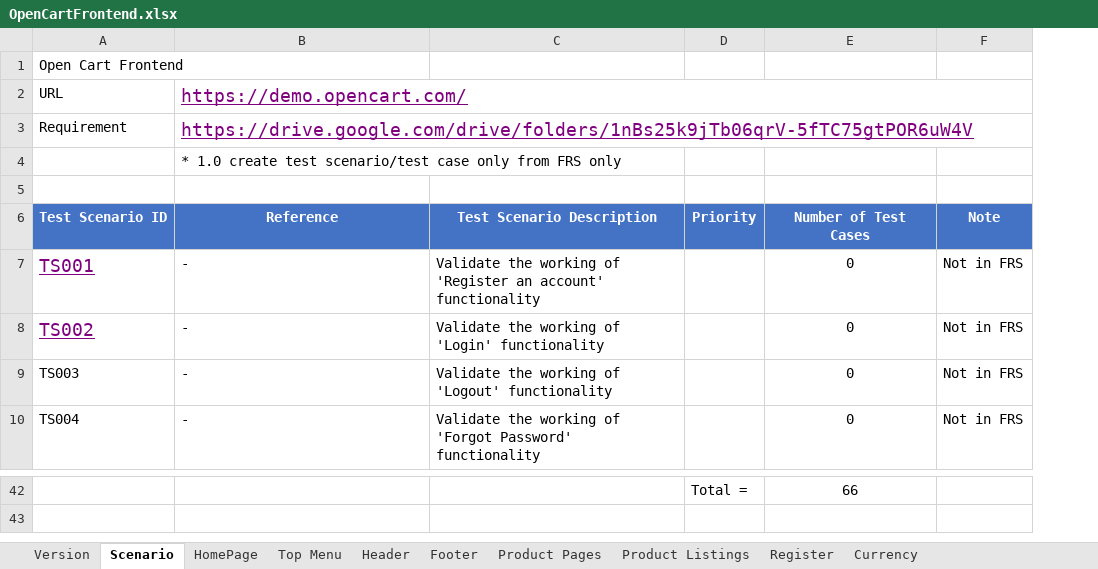
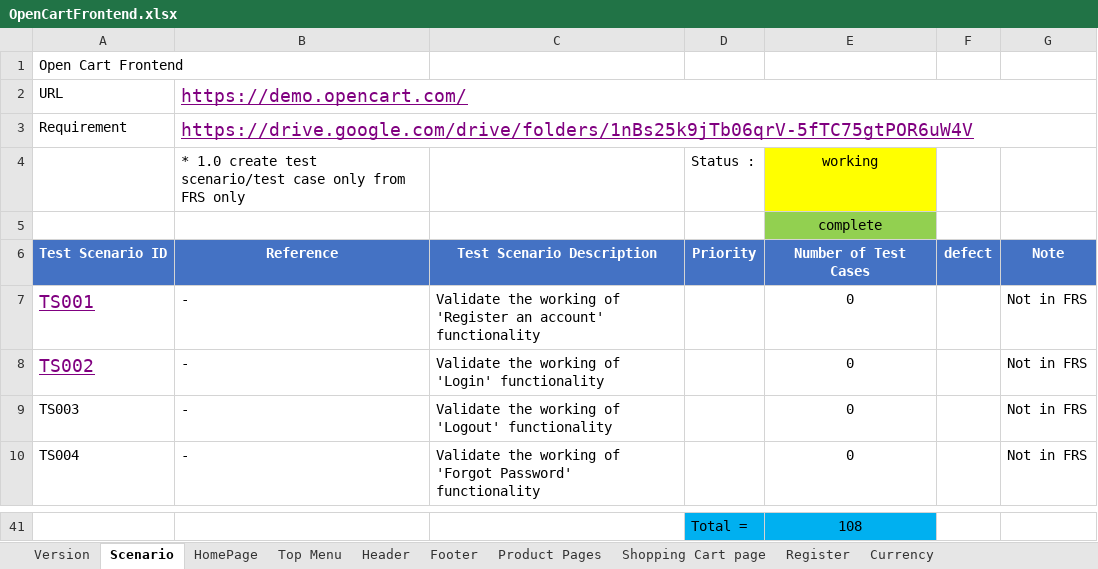
Before and after one commit to PawinThamruangthong/TestingSomething, an Excel workbook: manual test/Open cert/OpenCartFrontend.xlsx, sheet Scenario, drawn as a sheet; only a part is shown, gaps mark what is left out; values as stored, in another font and other column widths than the file's, no borders; conditional formats not drawn; removed rows and columns are numbered as before the commit, all else as after; the diff covers the shown part only; the diff names each change by its address in the sheet, - before the commit and + after, or states it on an @@ line.

Commit message:
Working on shopping cart page

```diff
--- a/manual test/Open cert/OpenCartFrontend.xlsx (sheet Scenario)
+++ b/manual test/Open cert/OpenCartFrontend.xlsx (sheet Scenario)
-sheet tab: Product Listings
+sheet tab: Shopping Cart page
+column F, row 6: defect
-row 4:  | * 1.0 create test scenario/test case only from FRS only
-row 4: (empty)
+row 4:  | * 1.0 create test scenario/test case only from FRS only |  | Status : | working
-E4 fill: none
+E4 fill: #FFFF00
+row 5:  |  |  |  | complete
-D41:E41 fill: none
+D41:E41 fill: #00B0F0
-E41: 66
+E41: 108
```
Also changed, not shown: 1 removed row, 28 edited cells and cell formats elsewhere in this sheet, sheet Product Pages, sheet HomePage, sheet Top Menu, sheet Footer, sheet Header.
